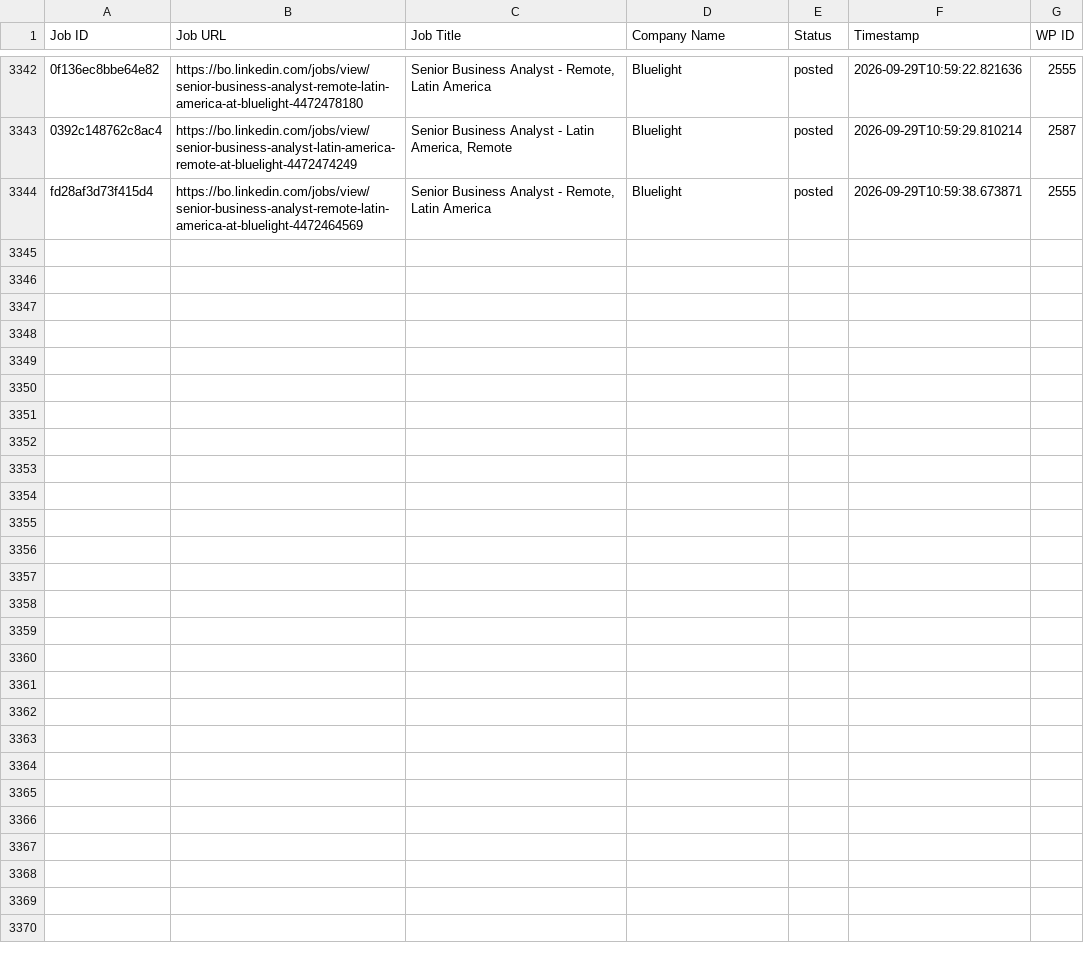
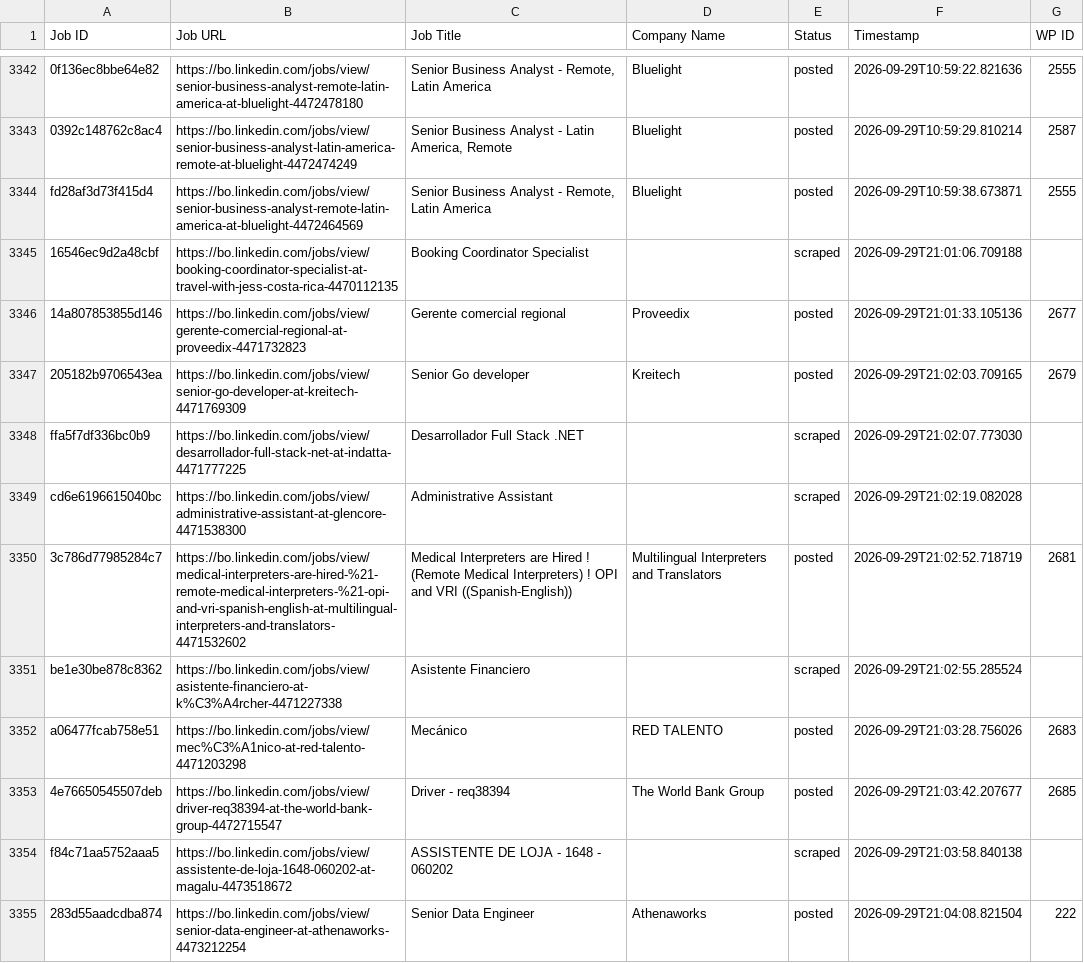
Before and after one commit to vindoky/bo, a CSV file: processed_jobs.csv, drawn as a sheet; only a part is shown, gaps mark what is left out; the diff covers the shown part only; the diff names each change by its address in the sheet, - before the commit and + after, or states it on an @@ line.

```diff
--- a/processed_jobs.csv
+++ b/processed_jobs.csv
+row 3345: 16546ec9d2a48cbf | https://bo.linkedin.com/jobs/view/booking-coordinator-specialist-at-travel-with-jess-costa-rica-4470112135 | Booking Coordinator Specialist |  | scraped | 2026-09-29T21:01:06.709188
+row 3346: 14a807853855d146 | https://bo.linkedin.com/jobs/view/gerente-comercial-regional-at-proveedix-4471732823 | Gerente comercial regional | Proveedix | posted | 2026-09-29T21:01:33.105136 | 2677
+row 3347: 205182b9706543ea | https://bo.linkedin.com/jobs/view/senior-go-developer-at-kreitech-4471769309 | Senior Go developer | Kreitech | posted | 2026-09-29T21:02:03.709165 | 2679
+row 3348: ffa5f7df336bc0b9 | https://bo.linkedin.com/jobs/view/desarrollador-full-stack-net-at-indatta-4471777225 | Desarrollador Full Stack .NET |  | scraped | 2026-09-29T21:02:07.773030
+row 3349: cd6e6196615040bc | https://bo.linkedin.com/jobs/view/administrative-assistant-at-glencore-4471538300 | Administrative Assistant |  | scraped | 2026-09-29T21:02:19.082028
+row 3350: 3c786d77985284c7 | https://bo.linkedin.com/jobs/view/medical-interpreters-are-hired-%21-remote-medical-interpreters-%21-opi-and-vri-spanish-english-at-multilingual-interpreters-and-translators-4471532602 | Medical Interpreters are Hired ! (Remote Medical Interpreters) ! OPI and VRI ((Spanish-English)) | Multilingual Interpreters and Translators | posted | 2026-09-29T21:02:52.718719 | 2681
+row 3351: be1e30be878c8362 | https://bo.linkedin.com/jobs/view/asistente-financiero-at-k%C3%A4rcher-4471227338 | Asistente Financiero |  | scraped | 2026-09-29T21:02:55.285524
+row 3352: a06477fcab758e51 | https://bo.linkedin.com/jobs/view/mec%C3%A1nico-at-red-talento-4471203298 | Mecánico | RED TALENTO | posted | 2026-09-29T21:03:28.756026 | 2683
+row 3353: 4e76650545507deb | https://bo.linkedin.com/jobs/view/driver-req38394-at-the-world-bank-group-4472715547 | Driver - req38394 | The World Bank Group | posted | 2026-09-29T21:03:42.207677 | 2685
+row 3354: f84c71aa5752aaa5 | https://bo.linkedin.com/jobs/view/assistente-de-loja-1648-060202-at-magalu-4473518672 | ASSISTENTE DE LOJA - 1648 - 060202 |  | scraped | 2026-09-29T21:03:58.840138
+row 3355: 283d55aadcdba874 | https://bo.linkedin.com/jobs/view/senior-data-engineer-at-athenaworks-4473212254 | Senior Data Engineer | Athenaworks | posted | 2026-09-29T21:04:08.821504 | 222
```
Also changed, not shown: 11 added rows elsewhere in this file.
